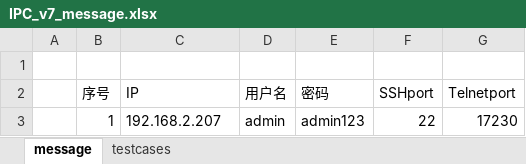
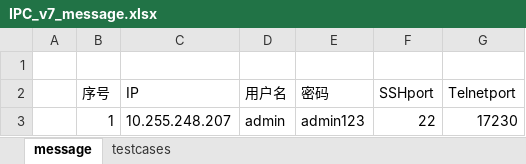
Before and after one commit to web521/Python-IPCV7, an Excel workbook: IPCV7testing/IPC_v7_message.xlsx, sheet message, drawn as a sheet; values as stored, in another font and other column widths than the file's, no borders; the diff names each change by its address in the sheet, - before the commit and + after, or states it on an @@ line.

```diff
--- a/IPCV7testing/IPC_v7_message.xlsx (sheet message)
+++ b/IPCV7testing/IPC_v7_message.xlsx (sheet message)
-C3 (IP): 192.168.2.207
+C3 (IP): 10.255.248.207
```
Also changed, not shown: 6 other files.
